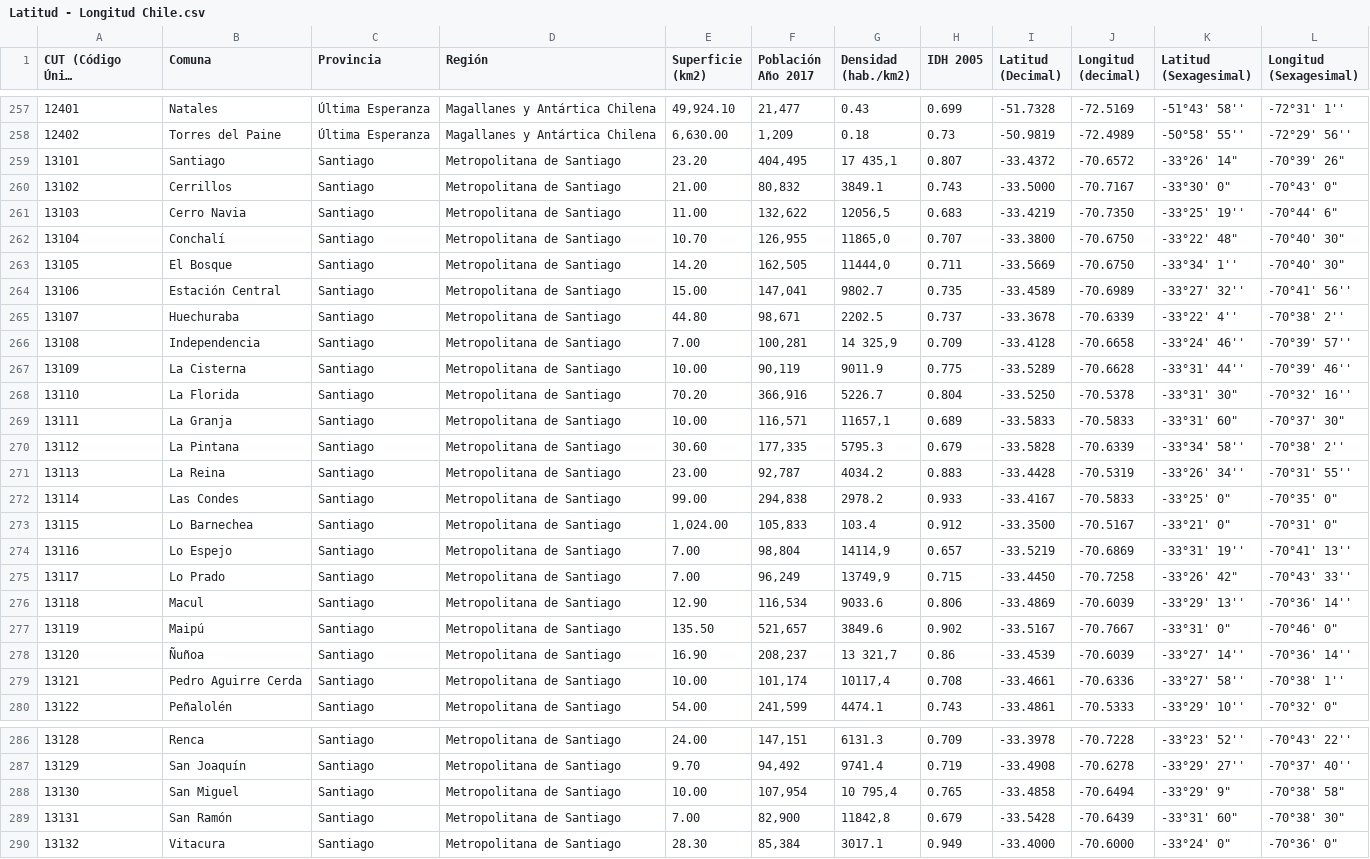
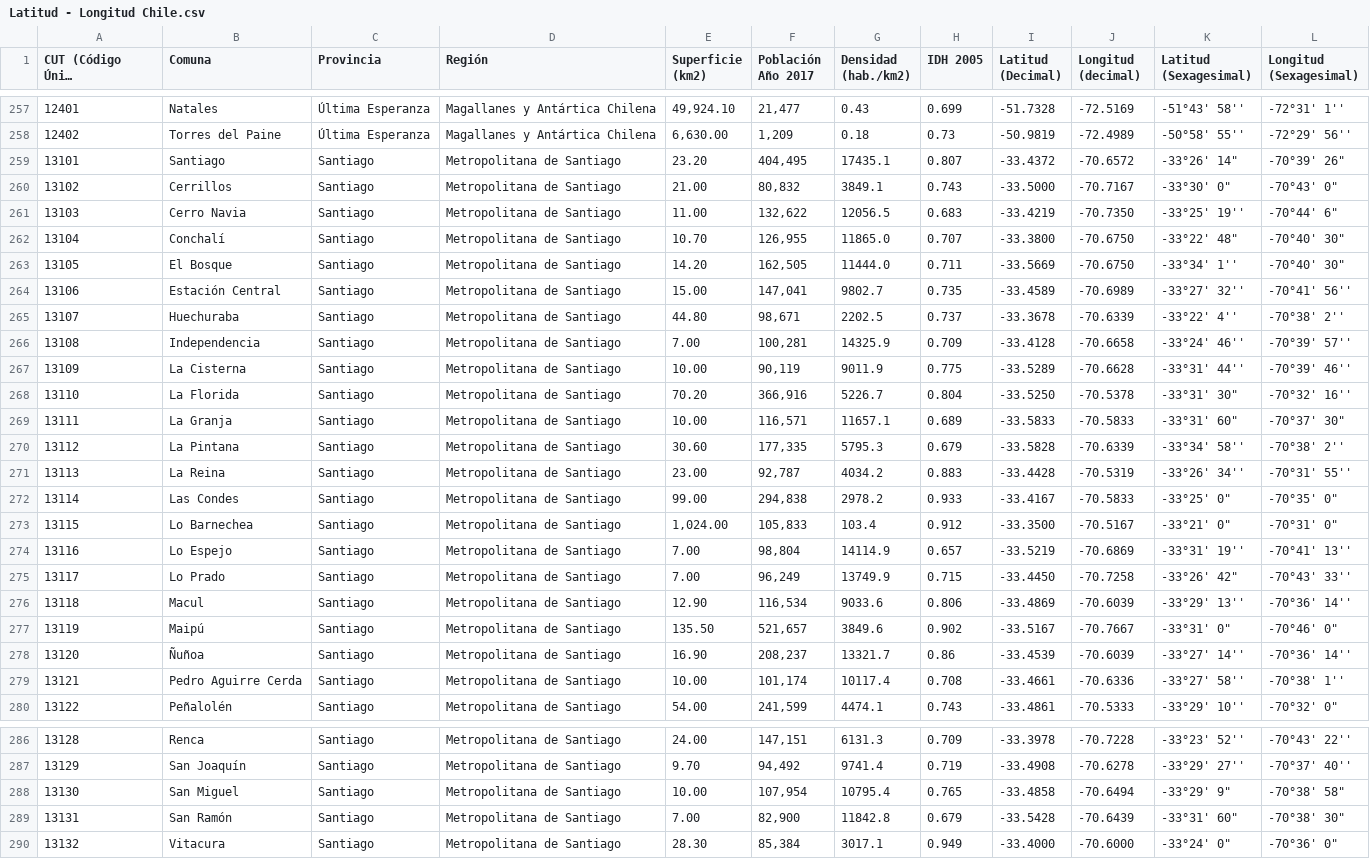
Before and after one commit to GabrielCabas/ML_Course, a CSV file: datasets/guia_1/Latitud - Longitud Chile.csv, drawn as a sheet; only a part is shown, gaps mark what is left out; long unchanged cells end in …; the diff names each change by its address in the sheet, - before the commit and + after, or states it on an @@ line.

Commit message:
guia 1 incorporando caracterizacion de comunas

```diff
--- a/datasets/guia_1/Latitud - Longitud Chile.csv
+++ b/datasets/guia_1/Latitud - Longitud Chile.csv
-G259 (Densidad (hab./km2)): 17 435,1
+G259 (Densidad (hab./km2)): 17435.1
-G261 (Densidad (hab./km2)): 12056,5
+G261 (Densidad (hab./km2)): 12056.5
-G262 (Densidad (hab./km2)): 11865,0
+G262 (Densidad (hab./km2)): 11865.0
-G263 (Densidad (hab./km2)): 11444,0
+G263 (Densidad (hab./km2)): 11444.0
-G266 (Densidad (hab./km2)): 14 325,9
+G266 (Densidad (hab./km2)): 14325.9
-G269 (Densidad (hab./km2)): 11657,1
+G269 (Densidad (hab./km2)): 11657.1
-G274 (Densidad (hab./km2)): 14114,9
+G274 (Densidad (hab./km2)): 14114.9
-G275 (Densidad (hab./km2)): 13749,9
+G275 (Densidad (hab./km2)): 13749.9
-G278 (Densidad (hab./km2)): 13 321,7
+G278 (Densidad (hab./km2)): 13321.7
-G279 (Densidad (hab./km2)): 10117,4
+G279 (Densidad (hab./km2)): 10117.4
-G288 (Densidad (hab./km2)): 10 795,4
+G288 (Densidad (hab./km2)): 10795.4
-G289 (Densidad (hab./km2)): 11842,8
+G289 (Densidad (hab./km2)): 11842.8
```
Also changed, not shown: 1 other file.
